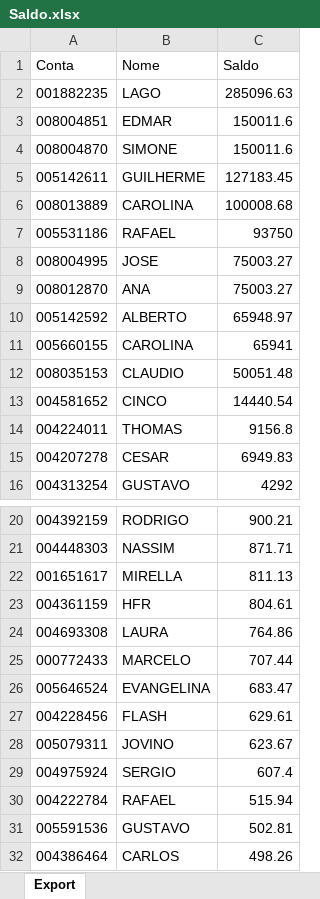
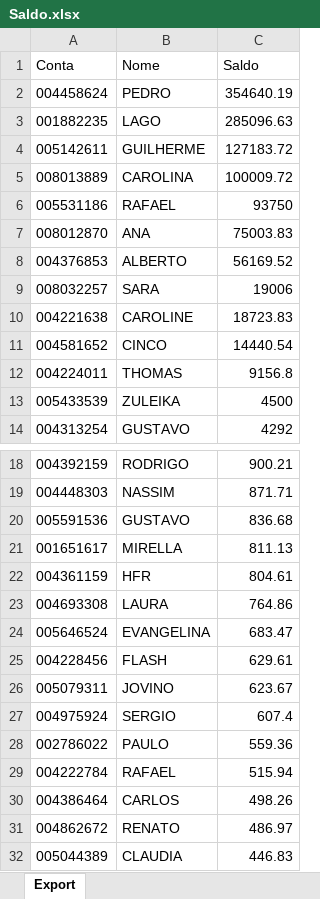
Before and after one commit to bluemetrixgit/Mesa_de_operacao, an Excel workbook: Saldo.xlsx, sheet Export, drawn as a sheet; only a part is shown, gaps mark what is left out; the shorter side is filled out with more unchanged rows; values as stored, in another font and other column widths than the file's, no borders; removed rows and columns are numbered as before the commit, all else as after; the diff covers the shown part only; the diff names each change by its address in the sheet, - before the commit and + after, or states it on an @@ line.

```diff
--- a/Saldo.xlsx (sheet Export)
+++ b/Saldo.xlsx (sheet Export)
+row 2: 004458624 | PEDRO | 354640.19
-row 3: 008004851 | EDMAR | 150011.6
-row 4: 008004870 | SIMONE | 150011.6
-C4 (Saldo): 127183.45
+C4 (Saldo): 127183.72
-C5 (Saldo): 100008.68
+C5 (Saldo): 100009.72
-row 8: 008004995 | JOSE | 75003.27
-C7 (Saldo): 75003.27
+C7 (Saldo): 75003.83
-row 10: 005142592 | ALBERTO | 65948.97
-row 11: 005660155 | CAROLINA | 65941
-row 12: 008035153 | CLAUDIO | 50051.48
+row 8: 004376853 | ALBERTO | 56169.52
+row 9: 008032257 | SARA | 19006
+row 10: 004221638 | CAROLINE | 18723.83
-row 15: 004207278 | CESAR | 6949.83
+row 13: 005433539 | ZULEIKA | 4500
+row 20: 005591536 | GUSTAVO | 836.68
-row 25: 000772433 | MARCELO | 707.44
+row 28: 002786022 | PAULO | 559.36
-row 31: 005591536 | GUSTAVO | 502.81
```
Also changed, not shown: 10 added rows, 2 removed rows and 1 edited cell elsewhere in this sheet, PL Total.xlsx, Posição.xlsx, 4 other files.
